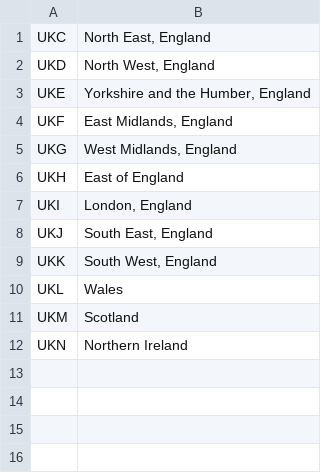
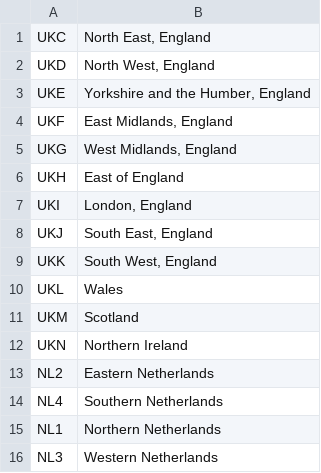
Before and after one commit to devm1023/GeekTalentDB, a CSV file: nutsregions/nuts1.csv, drawn as a sheet.

```diff
--- a/nutsregions/nuts1.csv
+++ b/nutsregions/nuts1.csv
@@ -12 +12,5 @@ UKM,"Scotland"
 UKN,"Northern Ireland"
+NL2,Eastern Netherlands
+NL4,Southern Netherlands
+NL1,Northern Netherlands
+NL3,Western Netherlands
```
Also changed, not shown: nutsregions/nuts2.csv, nutsregions/nuts3.csv.
